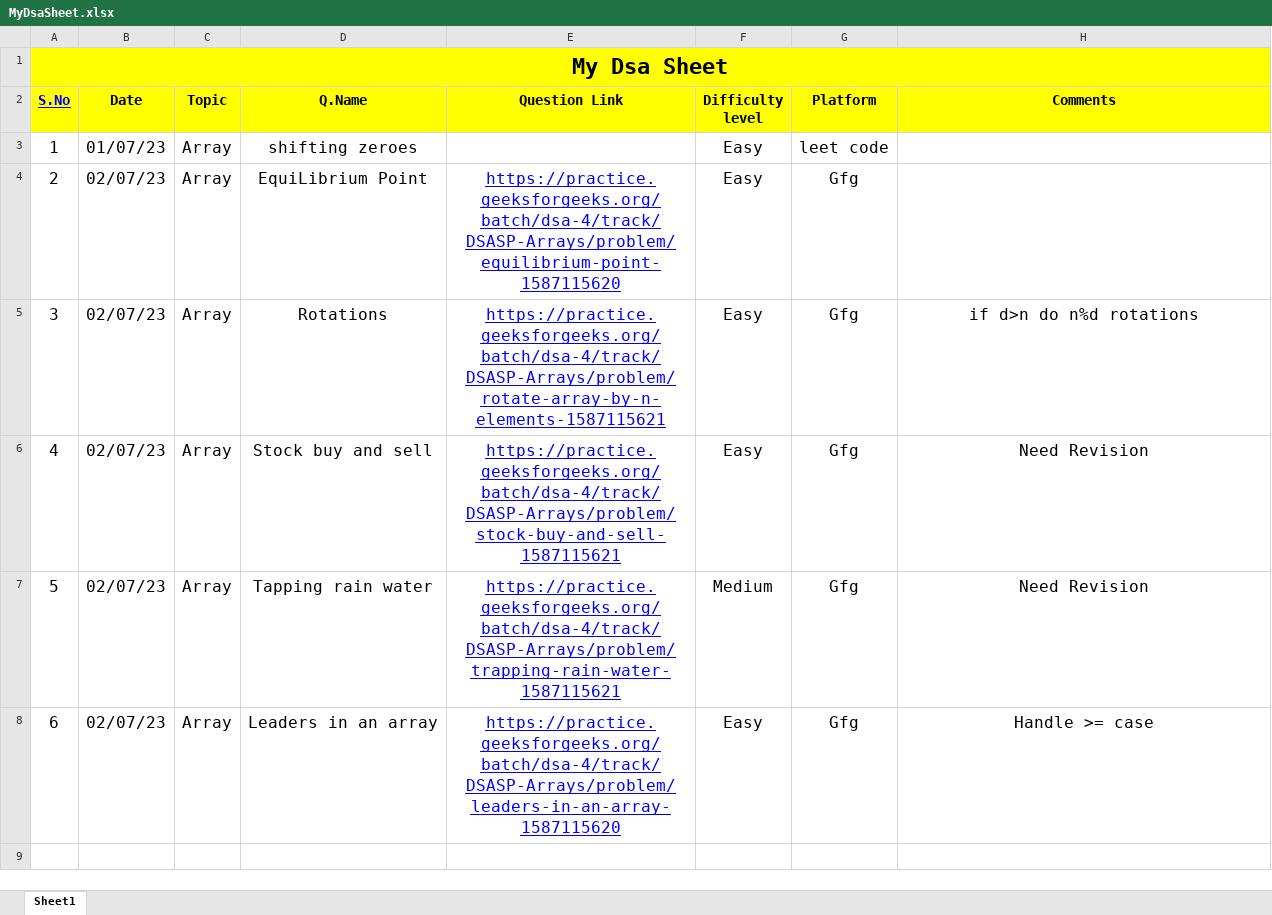
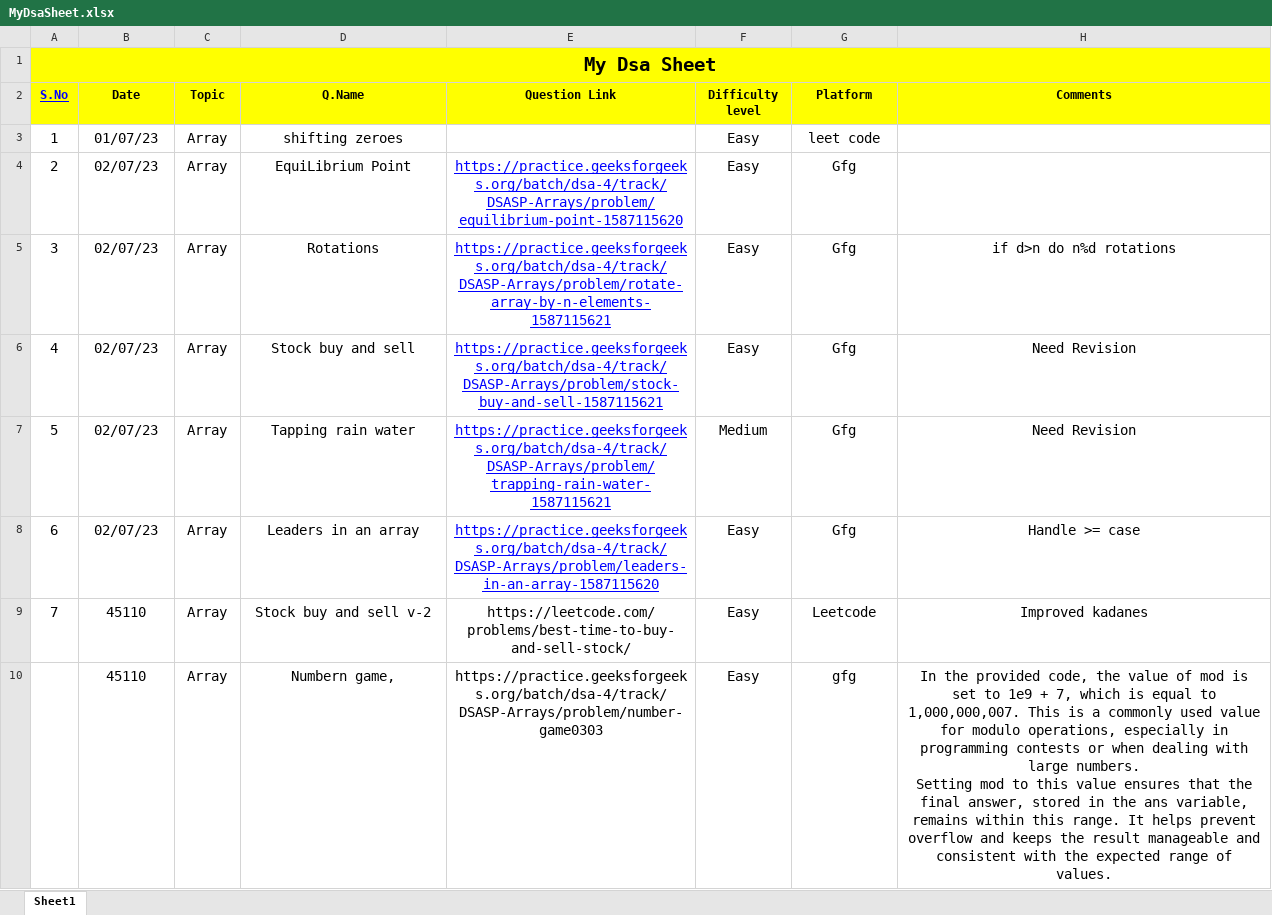
Before and after one commit to Prashanthkumarpk/CHALLENGE_45, an Excel workbook: MyDsaSheet.xlsx, sheet Sheet1, drawn as a sheet; values as stored, in another font and other column widths than the file's, no borders; charts and pictures not drawn; ↵ is a line break in a cell; the diff names each change by its address in the sheet, - before the commit and + after, or states it on an @@ line.

Commit message:
modified:   MyDsaSheet.xlsx

```diff
--- a/MyDsaSheet.xlsx (sheet Sheet1)
+++ b/MyDsaSheet.xlsx (sheet Sheet1)
@@ A1 text size: smaller @@
@@ A2:H2 text size: smaller @@
@@ A3:D3 text size: smaller @@
@@ F3:G3 text size: smaller @@
@@ A4:G4 text size: smaller @@
@@ A5:H8 text size: smaller @@
+row 9: 7 | 45110 | Array | Stock buy and sell v-2 | https://leetcode.com/problems/best-time-to-buy-and-sell-stock/ | Easy | Leetcode | Improved kadanes
+row 10:  | 45110 | Array | Numbern game, | https://practice.geeksforgeeks.org/batch/dsa-4/track/DSASP-Arrays/problem/number-game0303 | Easy | gfg | In the provided code, the value of mod is set to 1e9 + 7, which is equal to 1,000,000,007. This is a commonly used value for modulo operations, especially in programming contests or when dealing with large numbers. ↵ Setting mod to this value ensures that the final answer, stored in the ans variable, remains within this range. It helps prevent overflow and keeps the result manageable and consistent with the expected range of values.
```
Also changed, not shown: charts or pictures, #DSASheetbyArsh (45-60 Days).xlsx.
